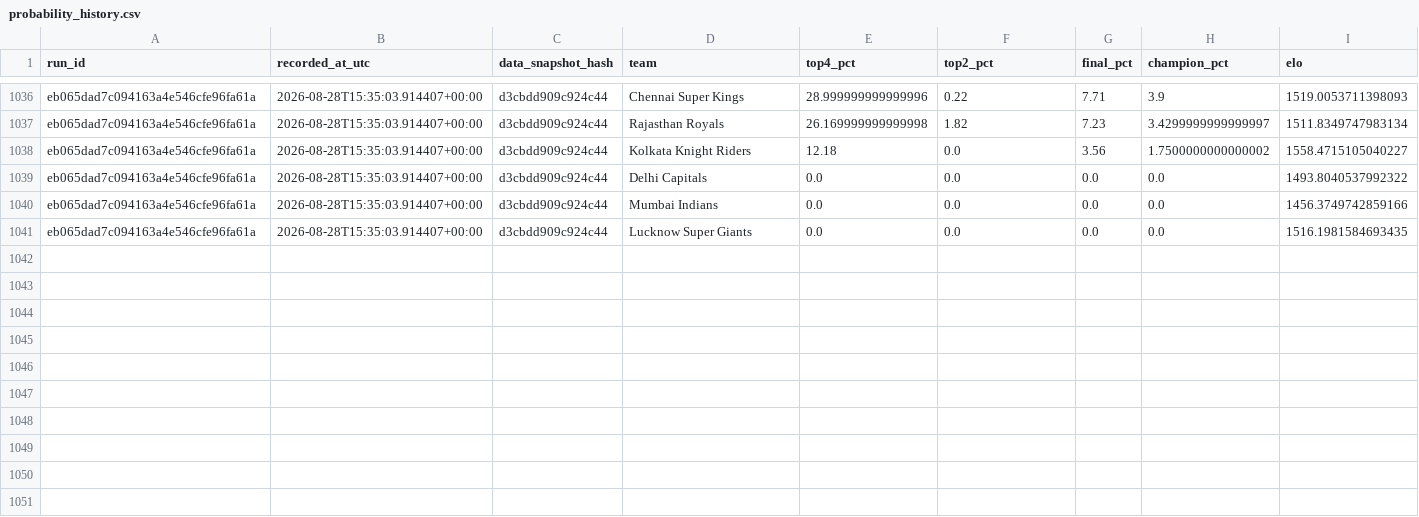
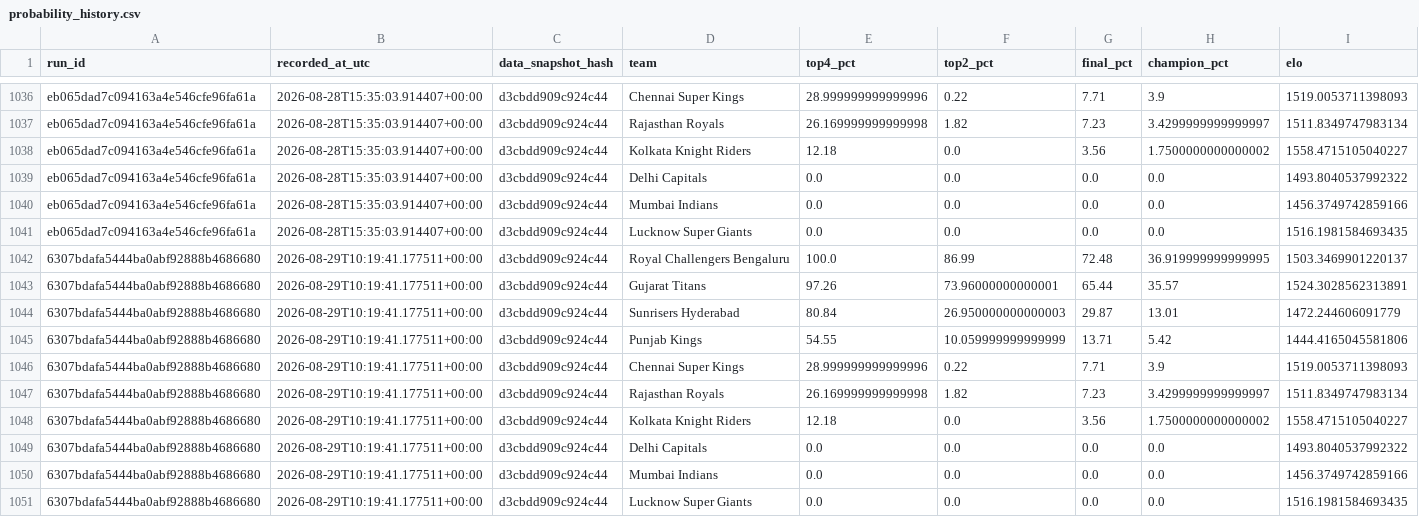
Before and after one commit to Vatsalsrivastava1209/IPL-Predictor, a CSV file: outputs/probability_history.csv, drawn as a sheet; only a part is shown, gaps mark what is left out; the diff names each change by its address in the sheet, - before the commit and + after, or states it on an @@ line.

```diff
--- a/outputs/probability_history.csv
+++ b/outputs/probability_history.csv
+row 1042: 6307bdafa5444ba0abf92888b4686680 | 2026-08-29T10:19:41.177511+00:00 | d3cbdd909c924c44 | Royal Challengers Bengaluru | 100.0 | 86.99 | 72.48 | 36.919999999999995 | 1503.3469901220137
+row 1043: 6307bdafa5444ba0abf92888b4686680 | 2026-08-29T10:19:41.177511+00:00 | d3cbdd909c924c44 | Gujarat Titans | 97.26 | 73.96000000000001 | 65.44 | 35.57 | 1524.3028562313891
+row 1044: 6307bdafa5444ba0abf92888b4686680 | 2026-08-29T10:19:41.177511+00:00 | d3cbdd909c924c44 | Sunrisers Hyderabad | 80.84 | 26.950000000000003 | 29.87 | 13.01 | 1472.244606091779
+row 1045: 6307bdafa5444ba0abf92888b4686680 | 2026-08-29T10:19:41.177511+00:00 | d3cbdd909c924c44 | Punjab Kings | 54.55 | 10.059999999999999 | 13.71 | 5.42 | 1444.4165045581806
+row 1046: 6307bdafa5444ba0abf92888b4686680 | 2026-08-29T10:19:41.177511+00:00 | d3cbdd909c924c44 | Chennai Super Kings | 28.999999999999996 | 0.22 | 7.71 | 3.9 | 1519.0053711398093
+row 1047: 6307bdafa5444ba0abf92888b4686680 | 2026-08-29T10:19:41.177511+00:00 | d3cbdd909c924c44 | Rajasthan Royals | 26.169999999999998 | 1.82 | 7.23 | 3.4299999999999997 | 1511.8349747983134
+row 1048: 6307bdafa5444ba0abf92888b4686680 | 2026-08-29T10:19:41.177511+00:00 | d3cbdd909c924c44 | Kolkata Knight Riders | 12.18 | 0.0 | 3.56 | 1.7500000000000002 | 1558.4715105040227
+row 1049: 6307bdafa5444ba0abf92888b4686680 | 2026-08-29T10:19:41.177511+00:00 | d3cbdd909c924c44 | Delhi Capitals | 0.0 | 0.0 | 0.0 | 0.0 | 1493.8040537992322
+row 1050: 6307bdafa5444ba0abf92888b4686680 | 2026-08-29T10:19:41.177511+00:00 | d3cbdd909c924c44 | Mumbai Indians | 0.0 | 0.0 | 0.0 | 0.0 | 1456.3749742859166
+row 1051: 6307bdafa5444ba0abf92888b4686680 | 2026-08-29T10:19:41.177511+00:00 | d3cbdd909c924c44 | Lucknow Super Giants | 0.0 | 0.0 | 0.0 | 0.0 | 1516.1981584693435
```
Also changed, not shown: outputs/simulation_runs.csv.
